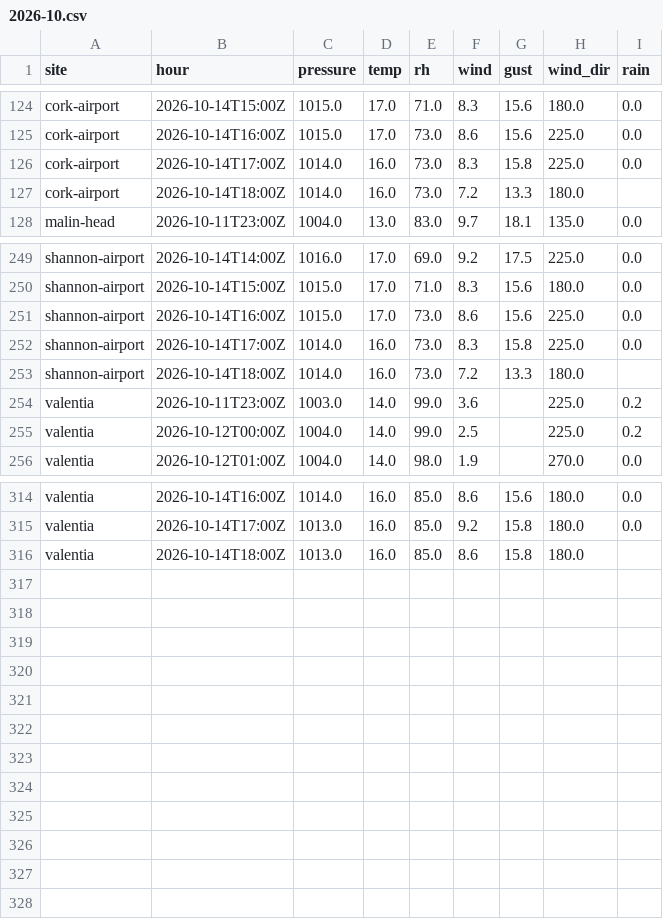
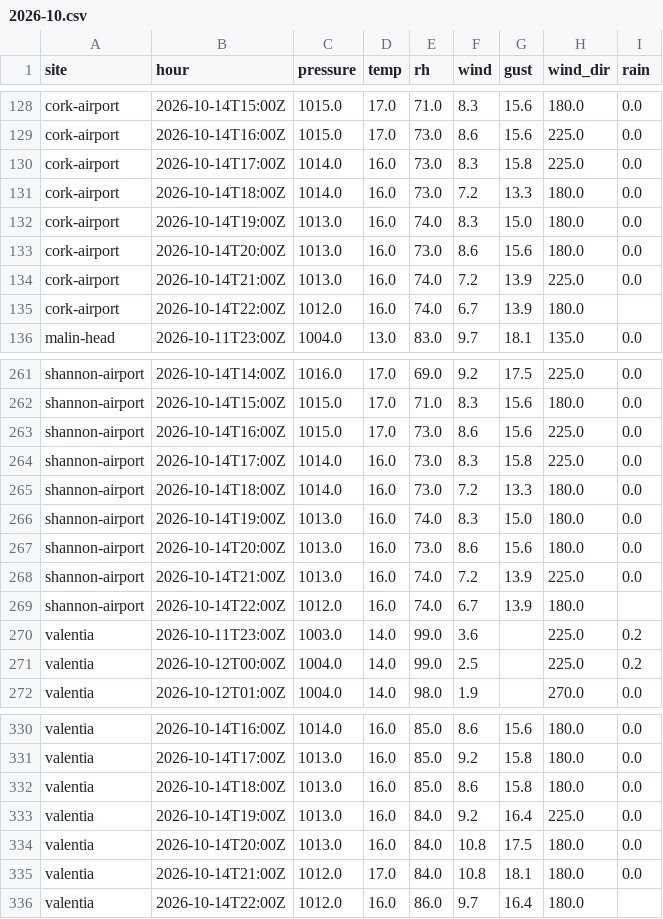
Before and after one commit to lgriffin/weatherlink_website, a CSV file: neighbours/met-eireann/2026-10.csv, drawn as a sheet; only a part is shown, gaps mark what is left out; the diff covers the shown part only.

```diff
--- a/neighbours/met-eireann/2026-10.csv
+++ b/neighbours/met-eireann/2026-10.csv
@@ -126,3 +130,7 @@ cork-airport,2026-10-14T16:00Z,1015.0,17.0,73.0,8.6,15.6,225.0,0.0
 cork-airport,2026-10-14T17:00Z,1014.0,16.0,73.0,8.3,15.8,225.0,0.0
-cork-airport,2026-10-14T18:00Z,1014.0,16.0,73.0,7.2,13.3,180.0,
+cork-airport,2026-10-14T18:00Z,1014.0,16.0,73.0,7.2,13.3,180.0,0.0
+cork-airport,2026-10-14T19:00Z,1013.0,16.0,74.0,8.3,15.0,180.0,0.0
+cork-airport,2026-10-14T20:00Z,1013.0,16.0,73.0,8.6,15.6,180.0,0.0
+cork-airport,2026-10-14T21:00Z,1013.0,16.0,74.0,7.2,13.9,225.0,0.0
+cork-airport,2026-10-14T22:00Z,1012.0,16.0,74.0,6.7,13.9,180.0,
 malin-head,2026-10-11T23:00Z,1004.0,13.0,83.0,9.7,18.1,135.0,0.0
@@ -252,3 +264,7 @@ shannon-airport,2026-10-14T16:00Z,1015.0,17.0,73.0,8.6,15.6,225.0,0.0
 shannon-airport,2026-10-14T17:00Z,1014.0,16.0,73.0,8.3,15.8,225.0,0.0
-shannon-airport,2026-10-14T18:00Z,1014.0,16.0,73.0,7.2,13.3,180.0,
+shannon-airport,2026-10-14T18:00Z,1014.0,16.0,73.0,7.2,13.3,180.0,0.0
+shannon-airport,2026-10-14T19:00Z,1013.0,16.0,74.0,8.3,15.0,180.0,0.0
+shannon-airport,2026-10-14T20:00Z,1013.0,16.0,73.0,8.6,15.6,180.0,0.0
+shannon-airport,2026-10-14T21:00Z,1013.0,16.0,74.0,7.2,13.9,225.0,0.0
+shannon-airport,2026-10-14T22:00Z,1012.0,16.0,74.0,6.7,13.9,180.0,
 valentia,2026-10-11T23:00Z,1003.0,14.0,99.0,3.6,,225.0,0.2
@@ -315,2 +331,6 @@ valentia,2026-10-14T16:00Z,1014.0,16.0,85.0,8.6,15.6,180.0,0.0
 valentia,2026-10-14T17:00Z,1013.0,16.0,85.0,9.2,15.8,180.0,0.0
-valentia,2026-10-14T18:00Z,1013.0,16.0,85.0,8.6,15.8,180.0,
+valentia,2026-10-14T18:00Z,1013.0,16.0,85.0,8.6,15.8,180.0,0.0
+valentia,2026-10-14T19:00Z,1013.0,16.0,84.0,9.2,16.4,225.0,0.0
+valentia,2026-10-14T20:00Z,1013.0,16.0,84.0,10.8,17.5,180.0,0.0
+valentia,2026-10-14T21:00Z,1012.0,17.0,84.0,10.8,18.1,180.0,0.0
+valentia,2026-10-14T22:00Z,1012.0,16.0,86.0,9.7,16.4,180.0,
```
Also changed, not shown: 8 added rows and 2 edited cells elsewhere in this file, neighbours/iwbn/2026-10.csv, 1 other file.
